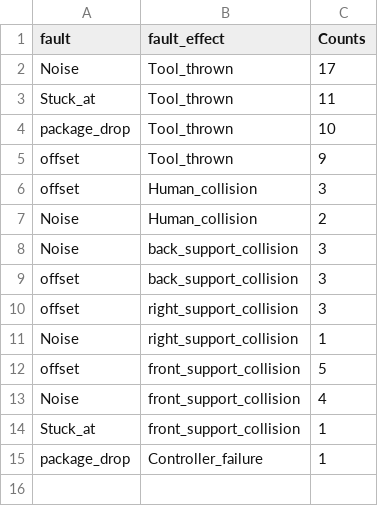
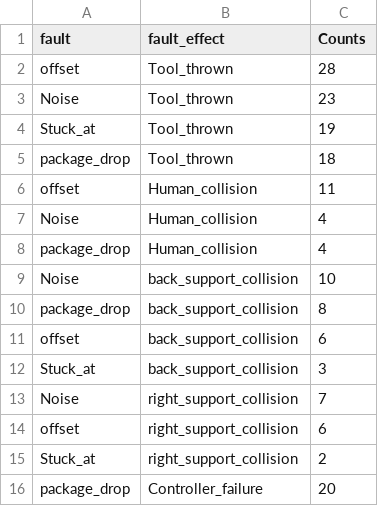
Before and after one commit to SHARATHbhushan/panda_fault_injection_block, a CSV file: Tables/fault_effects_during_planning.csv, drawn as a sheet.

```diff
--- a/Tables/fault_effects_during_planning.csv
+++ b/Tables/fault_effects_during_planning.csv
@@ -1,15 +1,16 @@
 fault,fault_effect,Counts
-Noise,Tool_thrown,17
-Stuck_at,Tool_thrown,11
-package_drop,Tool_thrown,10
-offset,Tool_thrown,9
-offset,Human_collision,3
-Noise,Human_collision,2
-Noise,back_support_collision,3
-offset,back_support_collision,3
-offset,right_support_collision,3
-Noise,right_support_collision,1
-offset,front_support_collision,5
-Noise,front_support_collision,4
-Stuck_at,front_support_collision,1
-package_drop,Controller_failure,1
+offset,Tool_thrown,28
+Noise,Tool_thrown,23
+Stuck_at,Tool_thrown,19
+package_drop,Tool_thrown,18
+offset,Human_collision,11
+Noise,Human_collision,4
+package_drop,Human_collision,4
+Noise,back_support_collision,10
+package_drop,back_support_collision,8
+offset,back_support_collision,6
+Stuck_at,back_support_collision,3
+Noise,right_support_collision,7
+offset,right_support_collision,6
+Stuck_at,right_support_collision,2
+package_drop,Controller_failure,20
```
Also changed, not shown: 31 other files.
